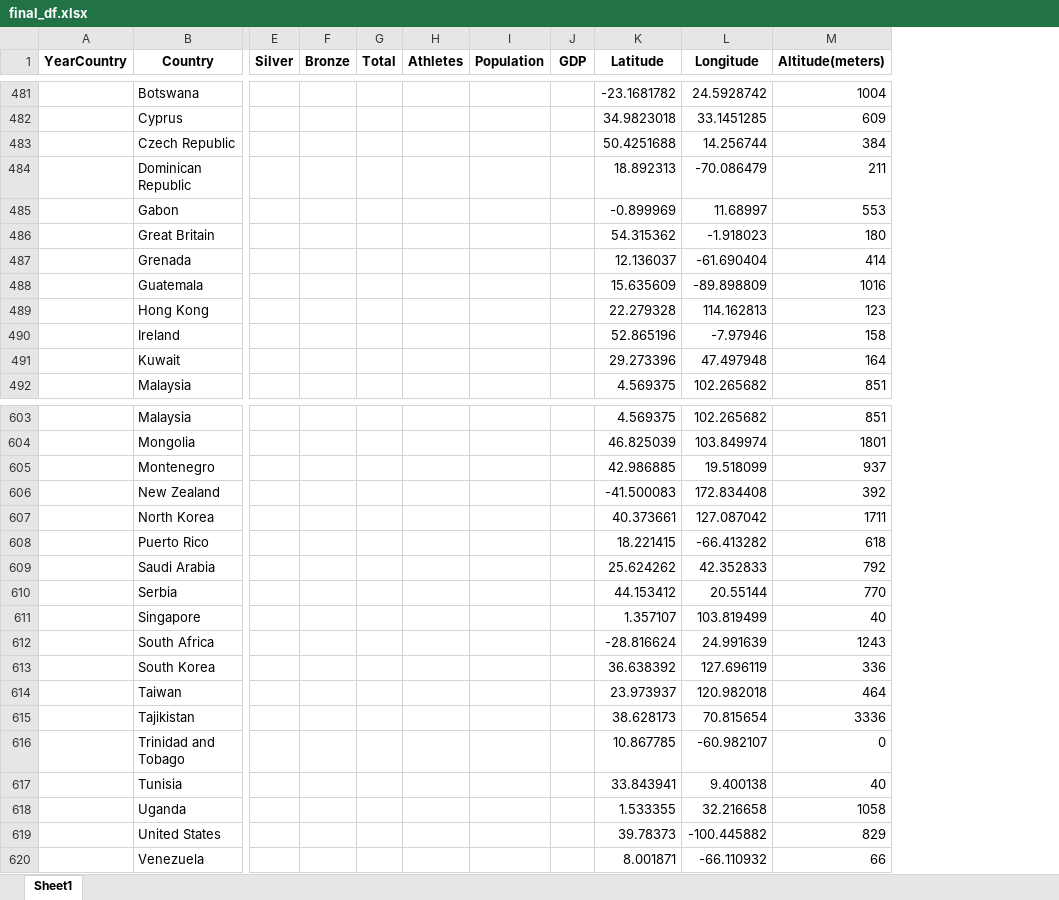
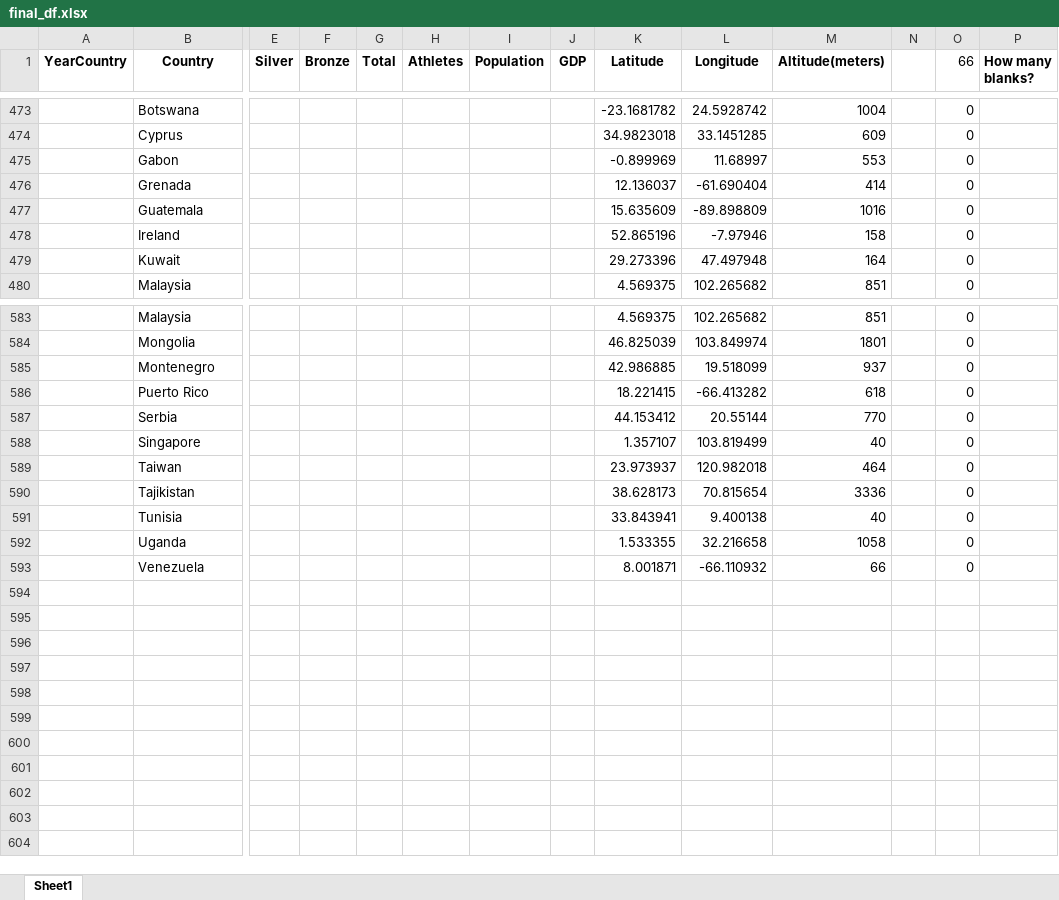
Before and after one commit to mjweiper/Machine-Learning-Project, an Excel workbook: final_df.xlsx, sheet Sheet1, drawn as a sheet; only a part is shown, gaps mark what is left out; values as stored, in another font and other column widths than the file's, no borders; removed rows and columns are numbered as before the commit, all else as after; rows hold the shown columns only; the diff covers the shown part only; the diff names each change by its address in the sheet, - before the commit and + after, or states it on an @@ line.

Commit message:
UPdated final data

```diff
--- a/final_df.xlsx (sheet Sheet1)
+++ b/final_df.xlsx (sheet Sheet1)
+column N, empty
+column O (66), rows 473-480: all 0; rows 583-593: all 0
+column P (How many blanks?), empty
-row 483:  | Czech Republic |  |  |  |  |  |  | 50.4251688 | 14.256744 | 384
-row 484:  | Dominican Republic |  |  |  |  |  |  | 18.892313 | -70.086479 | 211
-row 486:  | Great Britain |  |  |  |  |  |  | 54.315362 | -1.918023 | 180
-row 489:  | Hong Kong |  |  |  |  |  |  | 22.279328 | 114.162813 | 123
-row 606:  | New Zealand |  |  |  |  |  |  | -41.500083 | 172.834408 | 392
-row 607:  | North Korea |  |  |  |  |  |  | 40.373661 | 127.087042 | 1711
-row 609:  | Saudi Arabia |  |  |  |  |  |  | 25.624262 | 42.352833 | 792
-row 612:  | South Africa |  |  |  |  |  |  | -28.816624 | 24.991639 | 1243
-row 613:  | South Korea |  |  |  |  |  |  | 36.638392 | 127.696119 | 336
-row 616:  | Trinidad and Tobago |  |  |  |  |  |  | 10.867785 | -60.982107 | 0
-row 619:  | United States |  |  |  |  |  |  | 39.78373 | -100.445882 | 829
```
Also changed, not shown: 16 removed rows and 161 edited cells elsewhere in this sheet, RawData/2000_Olympics.xlsx, RawData/2004_Olympics.xlsx, 4 other files.
